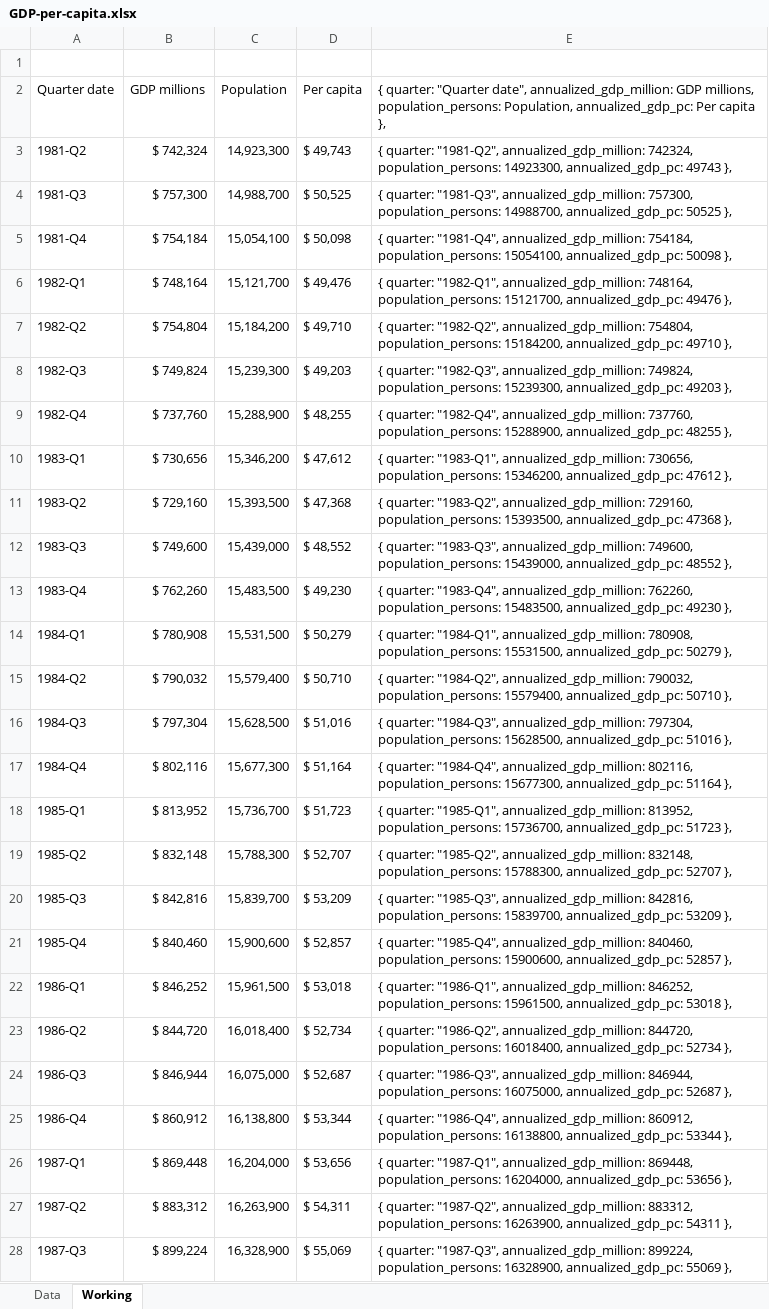
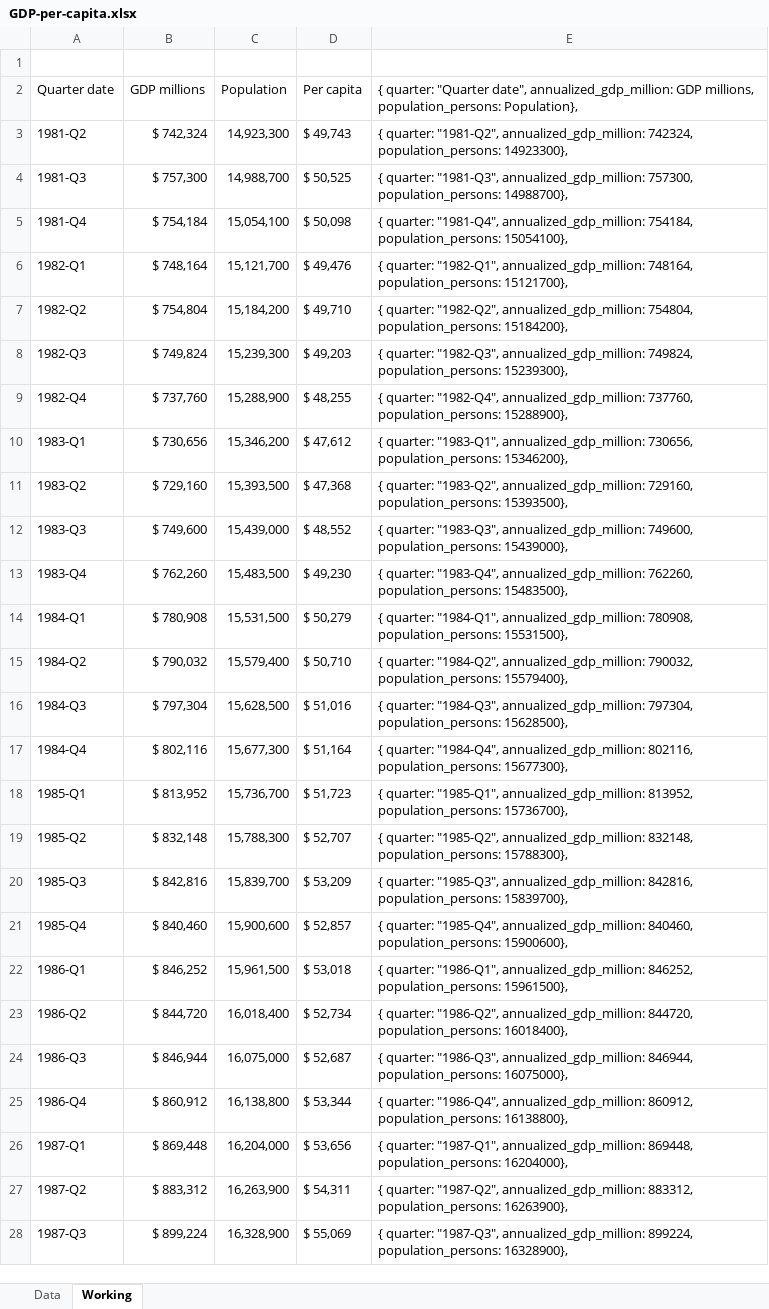
Before and after one commit to Sachinfaa05/econ1626-labour-policy-proposal, an Excel workbook: GDP-per-capita.xlsx, sheet Working, drawn as a sheet; only a part is shown; values as stored, in another font and other column widths than the file's, no borders; the diff covers the shown part only; the diff names each change by its address in the sheet, - before the commit and + after, or states it on an @@ line.

Commit message:
basic per capita graph

```diff
--- a/GDP-per-capita.xlsx (sheet Working)
+++ b/GDP-per-capita.xlsx (sheet Working)
-E2: …millions, population_persons: Population, annualized_gdp_pc: Per capita },
+E2: …millions, population_persons: Population},
-E3: …742324, population_persons: 14923300, annualized_gdp_pc: 49743 },
+E3: …742324, population_persons: 14923300},
-E4: …757300, population_persons: 14988700, annualized_gdp_pc: 50525 },
+E4: …757300, population_persons: 14988700},
-E5: …754184, population_persons: 15054100, annualized_gdp_pc: 50098 },
+E5: …754184, population_persons: 15054100},
-E6: …748164, population_persons: 15121700, annualized_gdp_pc: 49476 },
+E6: …748164, population_persons: 15121700},
-E7: …754804, population_persons: 15184200, annualized_gdp_pc: 49710 },
+E7: …754804, population_persons: 15184200},
-E8: …749824, population_persons: 15239300, annualized_gdp_pc: 49203 },
+E8: …749824, population_persons: 15239300},
-E9: …737760, population_persons: 15288900, annualized_gdp_pc: 48255 },
+E9: …737760, population_persons: 15288900},
-E10: …730656, population_persons: 15346200, annualized_gdp_pc: 47612 },
+E10: …730656, population_persons: 15346200},
-E11: …729160, population_persons: 15393500, annualized_gdp_pc: 47368 },
+E11: …729160, population_persons: 15393500},
-E12: …749600, population_persons: 15439000, annualized_gdp_pc: 48552 },
+E12: …749600, population_persons: 15439000},
-E13: …762260, population_persons: 15483500, annualized_gdp_pc: 49230 },
+E13: …762260, population_persons: 15483500},
-E14: …780908, population_persons: 15531500, annualized_gdp_pc: 50279 },
+E14: …780908, population_persons: 15531500},
-E15: …790032, population_persons: 15579400, annualized_gdp_pc: 50710 },
+E15: …790032, population_persons: 15579400},
-E16: …797304, population_persons: 15628500, annualized_gdp_pc: 51016 },
+E16: …797304, population_persons: 15628500},
-E17: …802116, population_persons: 15677300, annualized_gdp_pc: 51164 },
+E17: …802116, population_persons: 15677300},
-E18: …813952, population_persons: 15736700, annualized_gdp_pc: 51723 },
+E18: …813952, population_persons: 15736700},
-E19: …832148, population_persons: 15788300, annualized_gdp_pc: 52707 },
+E19: …832148, population_persons: 15788300},
-E20: …842816, population_persons: 15839700, annualized_gdp_pc: 53209 },
+E20: …842816, population_persons: 15839700},
-E21: …840460, population_persons: 15900600, annualized_gdp_pc: 52857 },
+E21: …840460, population_persons: 15900600},
-E22: …846252, population_persons: 15961500, annualized_gdp_pc: 53018 },
+E22: …846252, population_persons: 15961500},
-E23: …844720, population_persons: 16018400, annualized_gdp_pc: 52734 },
+E23: …844720, population_persons: 16018400},
-E24: …846944, population_persons: 16075000, annualized_gdp_pc: 52687 },
+E24: …846944, population_persons: 16075000},
-E25: …860912, population_persons: 16138800, annualized_gdp_pc: 53344 },
+E25: …860912, population_persons: 16138800},
-E26: …869448, population_persons: 16204000, annualized_gdp_pc: 53656 },
+E26: …869448, population_persons: 16204000},
-E27: …883312, population_persons: 16263900, annualized_gdp_pc: 54311 },
+E27: …883312, population_persons: 16263900},
-E28: …899224, population_persons: 16328900, annualized_gdp_pc: 55069 },
+E28: …899224, population_persons: 16328900},
```
Also changed, not shown: 149 edited cells elsewhere in this sheet, 2 other files.
